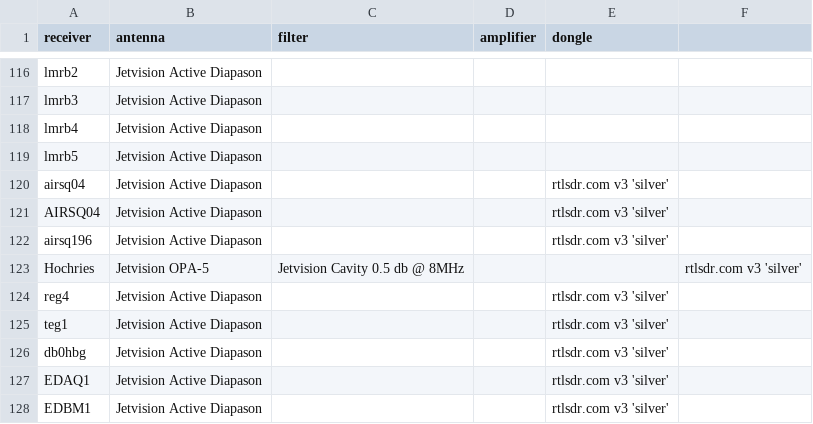
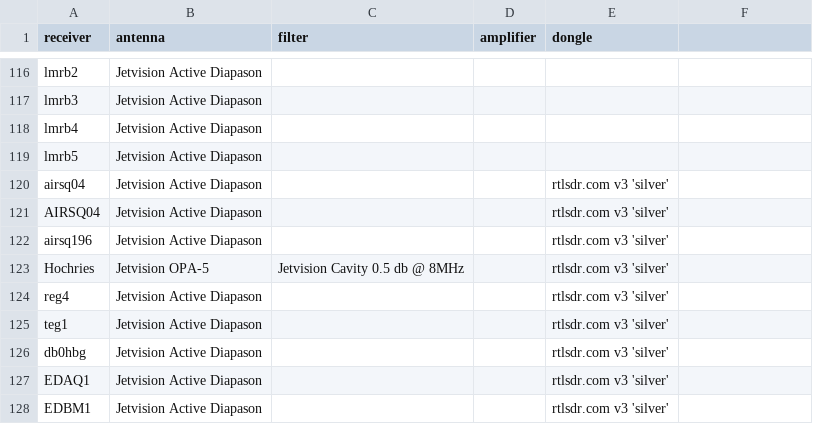
Before and after one commit to Meisterschueler/ogn-monitoring, a CSV file: ressources/receiver_setup.csv, drawn as a sheet; only a part is shown, gaps mark what is left out.

Commit message:
Bugfix

```diff
--- a/ressources/receiver_setup.csv
+++ b/ressources/receiver_setup.csv
@@ -122,3 +122,3 @@ AIRSQ04,"Jetvision Active Diapason",,,"rtlsdr.com v3 'silver'"
 airsq196,"Jetvision Active Diapason",,,"rtlsdr.com v3 'silver'"
-Hochries,"Jetvision OPA-5","Jetvision Cavity 0.5 db @ 8MHz",,,"rtlsdr.com v3 'silver'"
+Hochries,"Jetvision OPA-5","Jetvision Cavity 0.5 db @ 8MHz",,"rtlsdr.com v3 'silver'"
 reg4,"Jetvision Active Diapason",,,"rtlsdr.com v3 'silver'"
```
